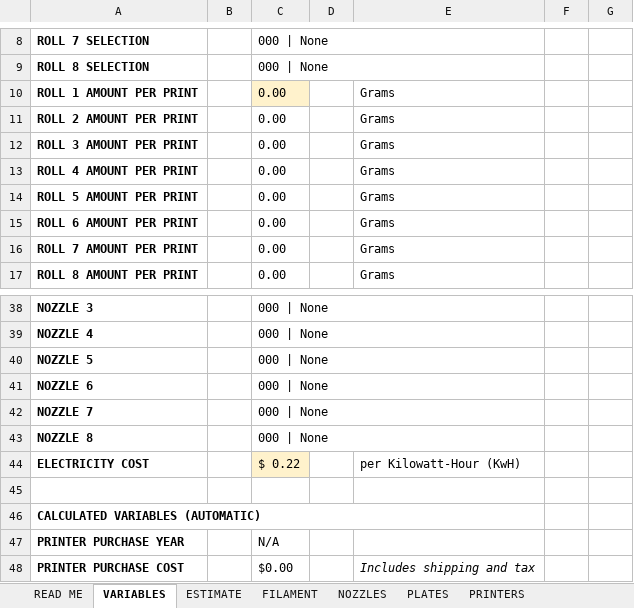
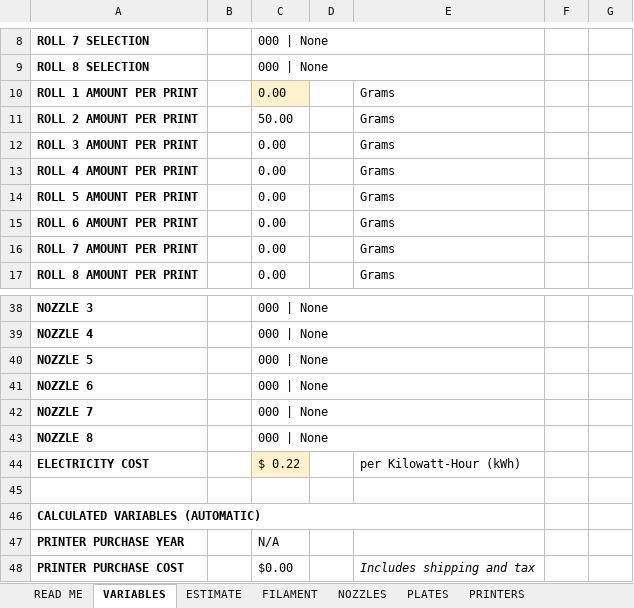
Before and after one commit to Jozy103/3D-Print-Cost-Estimator, an Excel workbook: 3D Print Cost Estimator v1.0.0.xlsx, sheet VARIABLES, drawn as a sheet; only a part is shown, gaps mark what is left out; values as stored, in another font and other column widths than the file's, no borders; the diff names each change by its address in the sheet, - before the commit and + after, or states it on an @@ line.

Commit message:
Add files via upload
Fixed a formula error.

```diff
--- a/3D Print Cost Estimator v1.0.0.xlsx (sheet VARIABLES)
+++ b/3D Print Cost Estimator v1.0.0.xlsx (sheet VARIABLES)
-C11: 0.00
+C11: 50.00
-E44: per Kilowatt-Hour (KwH)
+E44: per Kilowatt-Hour (kWh)
```
Also changed, not shown: sheet ESTIMATE.
